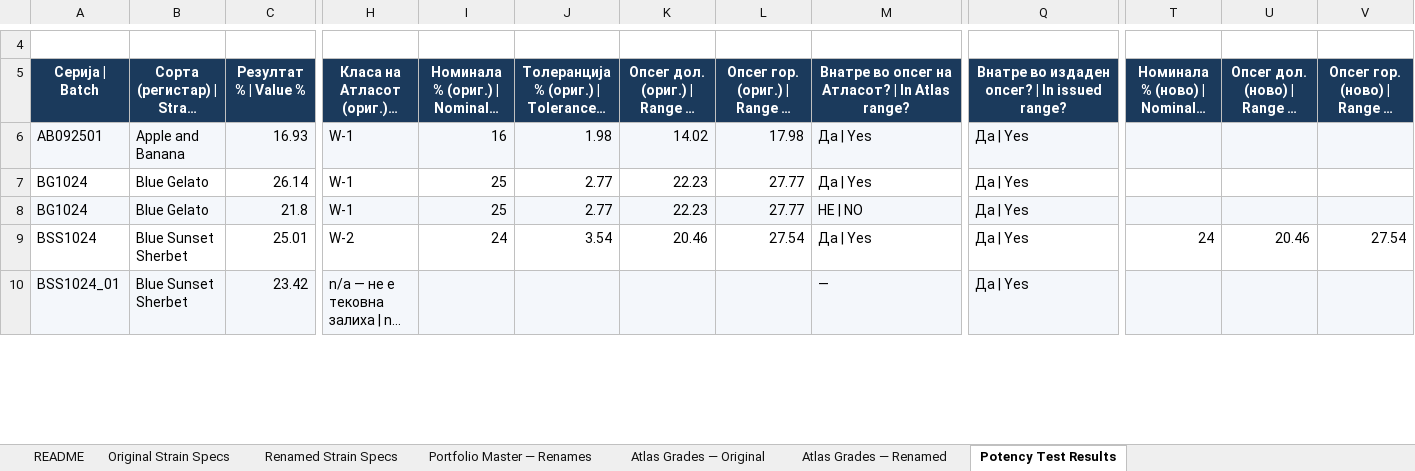
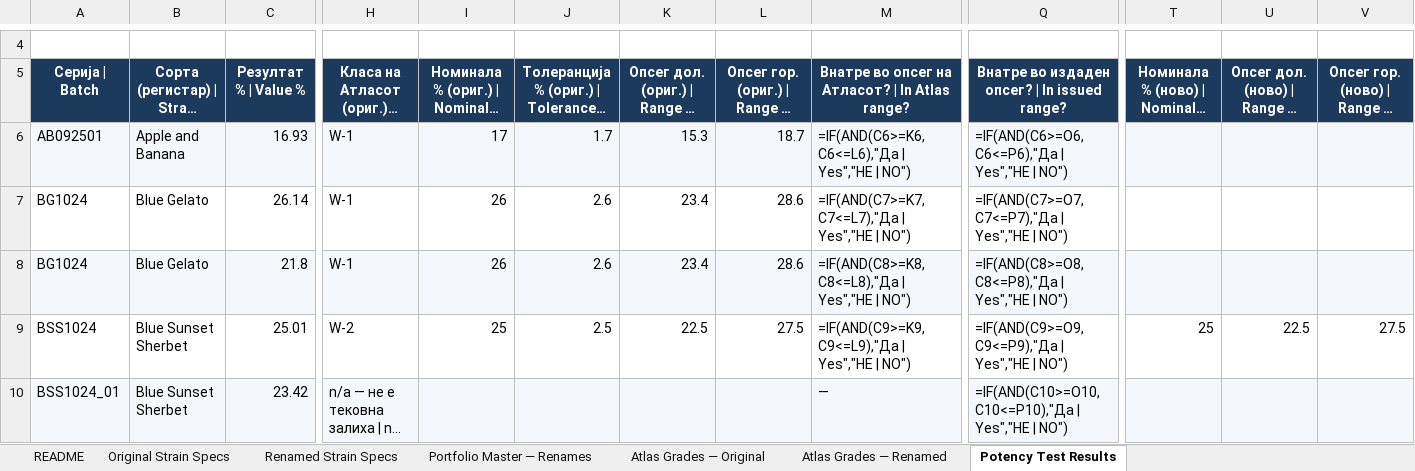
Before and after one commit to 3p4e/letta-stack, an Excel workbook: deliverables/potency_study/Potency_Specs_and_Results.xlsx, sheet Potency Test Results, drawn as a sheet; only a part is shown, gaps mark what is left out; long unchanged cells end in …; values as stored, in another font and other column widths than the file's, no borders; formulas without a stored value are shown as written; the diff covers the shown part only; the diff names each change by its address in the sheet, - before the commit and + after, or states it on an @@ line.

```diff
--- a/deliverables/potency_study/Potency_Specs_and_Results.xlsx (sheet Potency Test Results)
+++ b/deliverables/potency_study/Potency_Specs_and_Results.xlsx (sheet Potency Test Results)
-I6: 16
+I6: 17
-J6: 1.98
+J6: 1.7
-K6: 14.02
+K6: 15.3
-L6: 17.98
+L6: 18.7
-M6: Да | Yes
+M6: =IF(AND(C6>=K6,C6<=L6),"Да | Yes","НЕ | NO")
-Q6: Да | Yes
+Q6: =IF(AND(C6>=O6,C6<=P6),"Да | Yes","НЕ | NO")
-I7:I8: 25
+I7:I8: 26
-J7:J8: 2.77
+J7:J8: 2.6
-K7:K8: 22.23
+K7:K8: 23.4
-L7:L8: 27.77
+L7:L8: 28.6
-M7: Да | Yes
+M7: =IF(AND(C7>=K7,C7<=L7),"Да | Yes","НЕ | NO")
-Q7: Да | Yes
+Q7: =IF(AND(C7>=O7,C7<=P7),"Да | Yes","НЕ | NO")
-M8: НЕ | NO
+M8: =IF(AND(C8>=K8,C8<=L8),"Да | Yes","НЕ | NO")
-Q8: Да | Yes
+Q8: =IF(AND(C8>=O8,C8<=P8),"Да | Yes","НЕ | NO")
-I9: 24
+I9: 25
-J9: 3.54
+J9: 2.5
-K9: 20.46
+K9: 22.5
-L9: 27.54
+L9: 27.5
-M9: Да | Yes
+M9: =IF(AND(C9>=K9,C9<=L9),"Да | Yes","НЕ | NO")
-Q9: Да | Yes
+Q9: =IF(AND(C9>=O9,C9<=P9),"Да | Yes","НЕ | NO")
-T9: 24
+T9: 25
-U9: 20.46
+U9: 22.5
-V9: 27.54
+V9: 27.5
-Q10: Да | Yes
+Q10: =IF(AND(C10>=O10,C10<=P10),"Да | Yes","НЕ | NO")
```
Also changed, not shown: 682 edited cells elsewhere in this sheet, sheet Atlas Grades — Original, sheet Atlas Grades — Renamed, sheet Portfolio Master — Renames, 30 other files.
